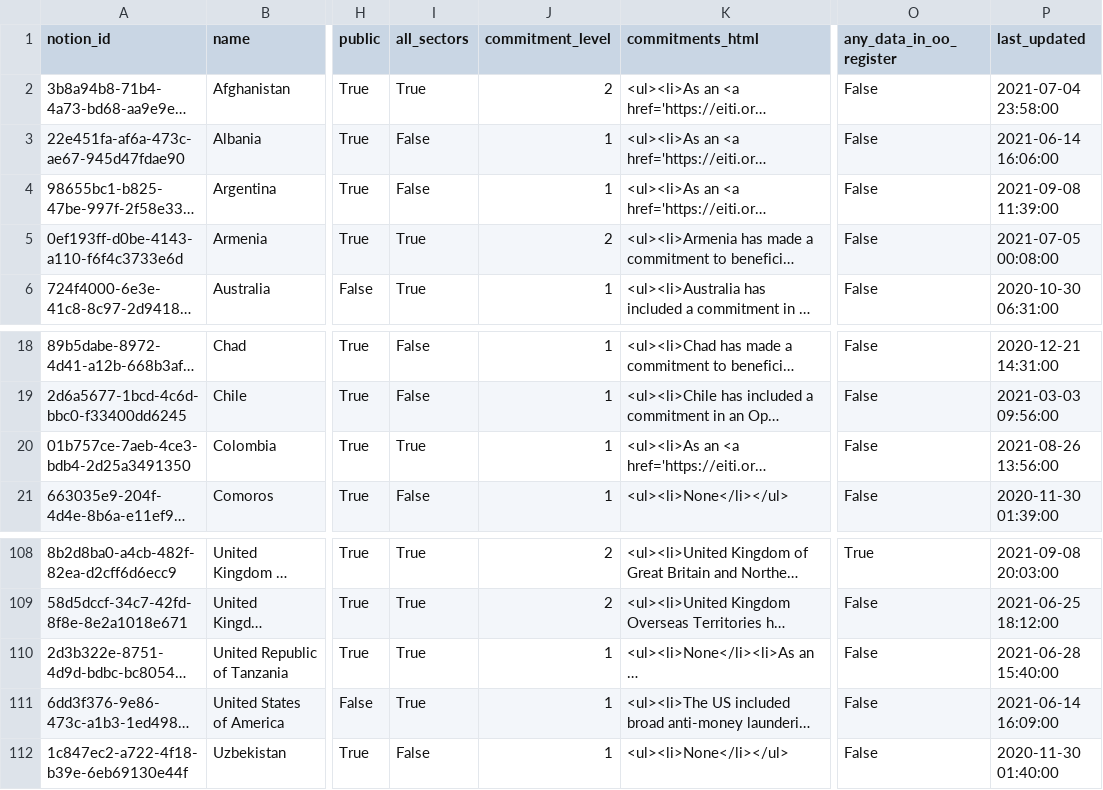
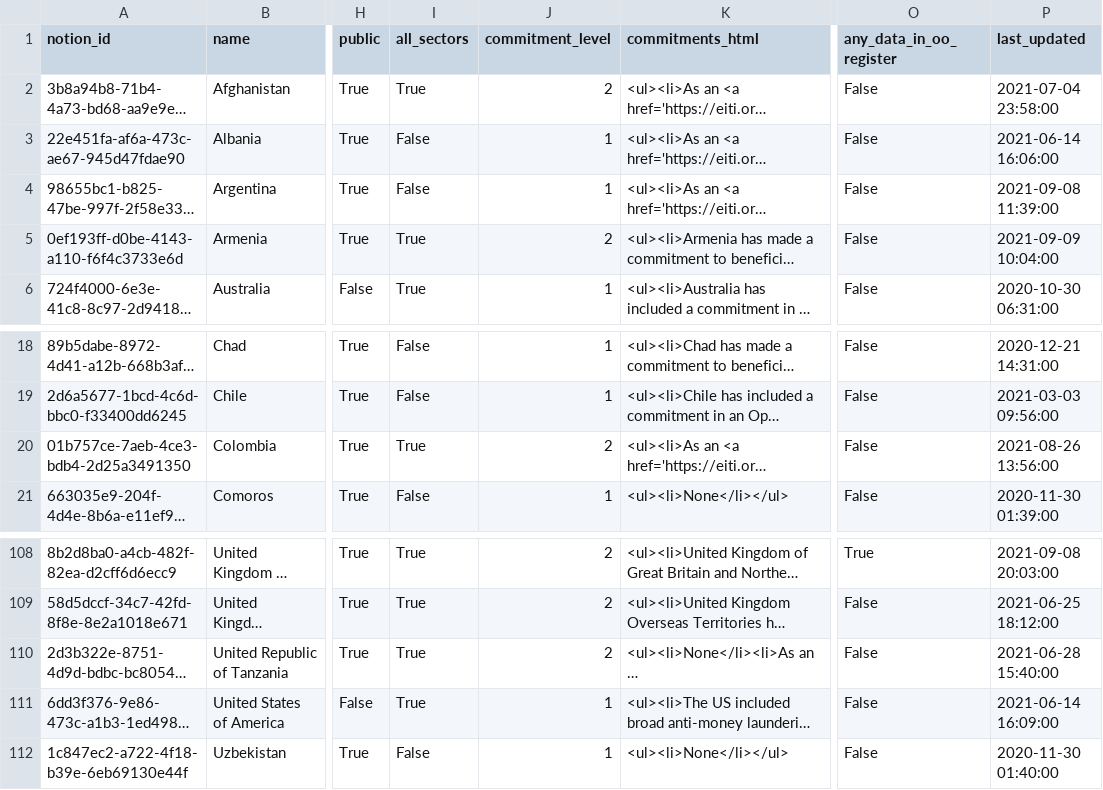
Before and after one commit to openownership/openownership.beta, a CSV file: _data/countries.csv, drawn as a sheet; only a part is shown, gaps mark what is left out; long unchanged cells end in …; the diff covers the shown part only; the diff names each change by its address in the sheet, - before the commit and + after, or states it on an @@ line.

```diff
--- a/_data/countries.csv
+++ b/_data/countries.csv
-P5 (last_updated): 2021-07-05 00:08:00
+P5 (last_updated): 2021-09-09 10:04:00
-J20 (commitment_level): 1
+J20 (commitment_level): 2
-J110 (commitment_level): 1
+J110 (commitment_level): 2
```
Also changed, not shown: 12 edited cells elsewhere in this file.
